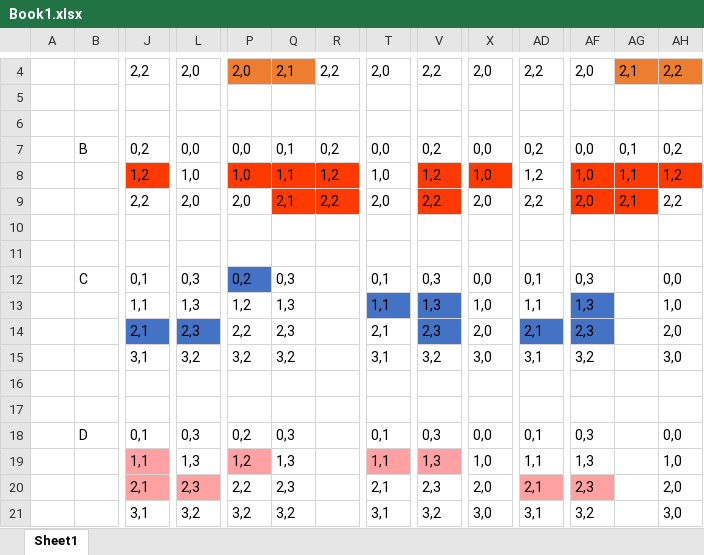
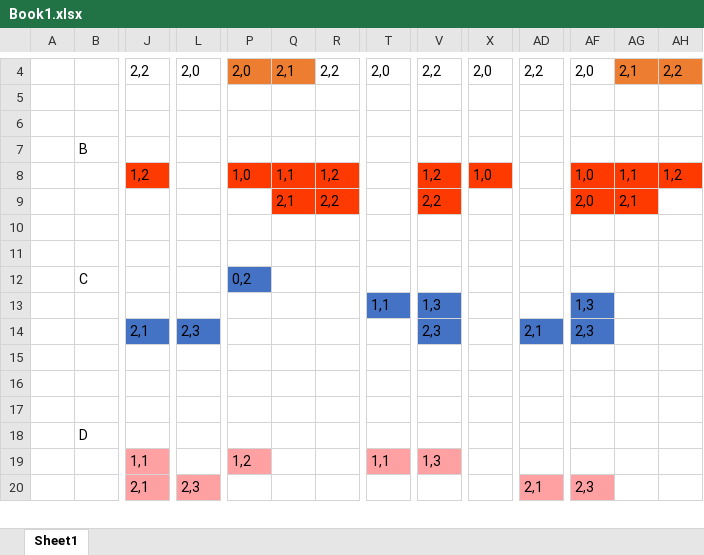
Before and after one commit to dnhuan/KanoodleSolverPython, an Excel workbook: research/Book1.xlsx, sheet Sheet1, drawn as a sheet; only a part is shown, gaps mark what is left out; values as stored, in another font and other column widths than the file's, no borders; removed rows and columns are numbered as before the commit, all else as after; rows hold the shown columns only; the diff covers the shown part only; the diff names each change by its address in the sheet, - before the commit and + after, or states it on an @@ line.

```diff
--- a/research/Book1.xlsx (sheet Sheet1)
+++ b/research/Book1.xlsx (sheet Sheet1)
-J7: 0,2
+J7: (empty)
-L7: 0,0
+L7: (empty)
-P7: 0,0
+P7: (empty)
-Q7: 0,1
+Q7: (empty)
-R7: 0,2
+R7: (empty)
-T7: 0,0
+T7: (empty)
-V7: 0,2
+V7: (empty)
-X7: 0,0
+X7: (empty)
-AD7: 0,2
+AD7: (empty)
-AF7: 0,0
+AF7: (empty)
-AG7: 0,1
+AG7: (empty)
-AH7: 0,2
+AH7: (empty)
-L8: 1,0
+L8: (empty)
-T8: 1,0
+T8: (empty)
-AD8: 1,2
+AD8: (empty)
-row 9:  |  | 2,2 | 2,0 | 2,0 | 2,1 | 2,2 | 2,0 | 2,2 | 2,0 | 2,2 | 2,0 | 2,1 | 2,2
+row 9:  |  |  |  |  | 2,1 | 2,2 |  | 2,2 |  |  | 2,0 | 2,1
-row 12:  | C | 0,1 | 0,3 | 0,2 | 0,3 |  | 0,1 | 0,3 | 0,0 | 0,1 | 0,3 |  | 0,0
-row 13:  |  | 1,1 | 1,3 | 1,2 | 1,3 |  | 1,1 | 1,3 | 1,0 | 1,1 | 1,3 |  | 1,0
-row 14:  |  | 2,1 | 2,3 | 2,2 | 2,3 |  | 2,1 | 2,3 | 2,0 | 2,1 | 2,3 |  | 2,0
-row 15:  |  | 3,1 | 3,2 | 3,2 | 3,2 |  | 3,1 | 3,2 | 3,0 | 3,1 | 3,2 |  | 3,0
+row 12:  | C |  |  | 0,2
+row 13:  |  |  |  |  |  |  | 1,1 | 1,3 |  |  | 1,3
+row 14:  |  | 2,1 | 2,3 |  |  |  |  | 2,3 |  | 2,1 | 2,3
+row 15: (empty)
-row 18:  | D | 0,1 | 0,3 | 0,2 | 0,3 |  | 0,1 | 0,3 | 0,0 | 0,1 | 0,3 |  | 0,0
-row 19:  |  | 1,1 | 1,3 | 1,2 | 1,3 |  | 1,1 | 1,3 | 1,0 | 1,1 | 1,3 |  | 1,0
-row 20:  |  | 2,1 | 2,3 | 2,2 | 2,3 |  | 2,1 | 2,3 | 2,0 | 2,1 | 2,3 |  | 2,0
-row 21:  |  | 3,1 | 3,2 | 3,2 | 3,2 |  | 3,1 | 3,2 | 3,0 | 3,1 | 3,2 |  | 3,0
+row 18:  | D
+row 19:  |  | 1,1 |  | 1,2 |  |  | 1,1 | 1,3
+row 20:  |  | 2,1 | 2,3 |  |  |  |  |  |  | 2,1 | 2,3
```
Also changed, not shown: 19 added rows, 18 removed rows and 6 edited cells elsewhere in this sheet, 8 other files.
